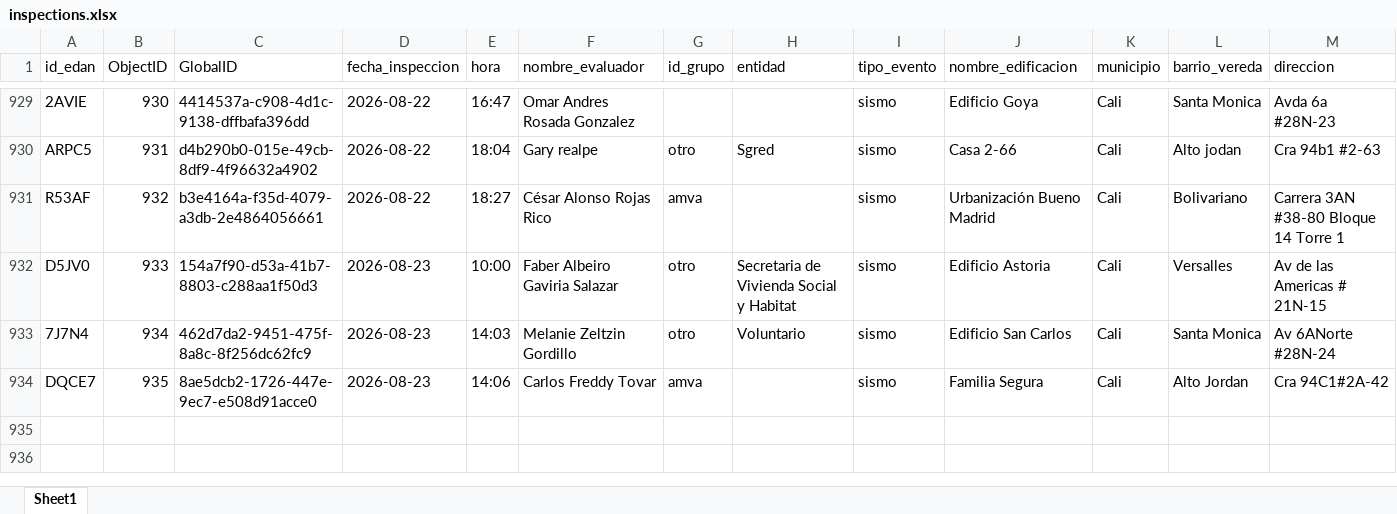
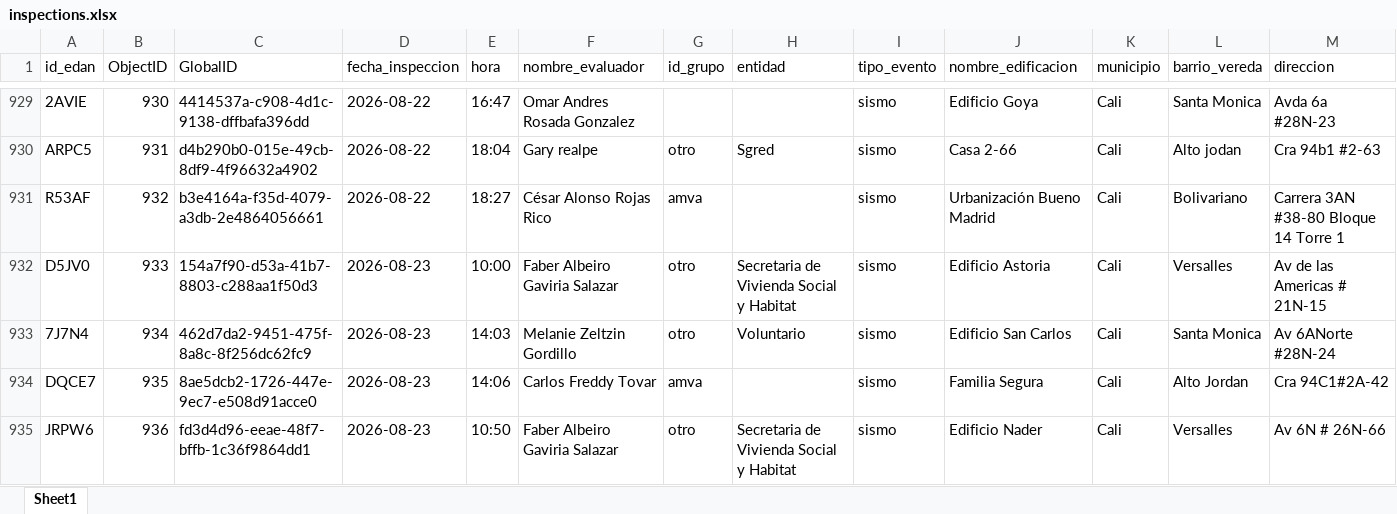
Before and after one commit to Juanpgm/sismo-cali-dashboard, an Excel workbook: web/data/inspections.xlsx, sheet Sheet1, drawn as a sheet; only a part is shown, gaps mark what is left out; values as stored, in another font and other column widths than the file's, no borders; rows hold the shown columns only; the diff names each change by its address in the sheet, - before the commit and + after, or states it on an @@ line.

Commit message:
chore: refresh dashboard data (auto)

```diff
--- a/web/data/inspections.xlsx (sheet Sheet1)
+++ b/web/data/inspections.xlsx (sheet Sheet1)
+row 935: JRPW6 | 936 | fd3d4d96-eeae-48f7-bffb-1c36f9864dd1 | 2026-08-23 | 10:50 | Faber Albeiro Gaviria Salazar | otro | Secretaria de Vivienda Social y Habitat | sismo | Edificio Nader | Cali | Versalles | Av 6N # 26N-66
```
Also changed, not shown: 2 other files.
